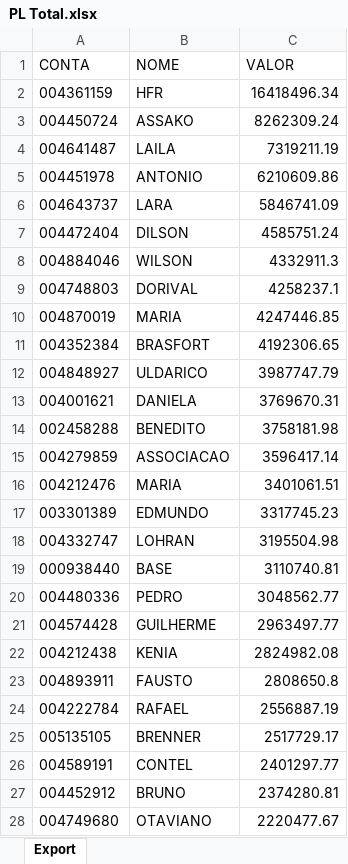
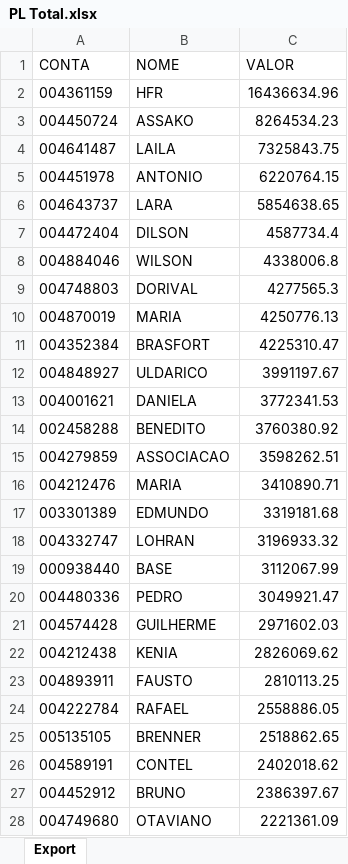
Before and after one commit to lauroteles/app_mesa_de_opera-es_corrigido, an Excel workbook: PL Total.xlsx, sheet Export, drawn as a sheet; only a part is shown; values as stored, in another font and other column widths than the file's, no borders; the diff covers the shown part only; the diff names each change by its address in the sheet, - before the commit and + after, or states it on an @@ line.

```diff
--- a/PL Total.xlsx (sheet Export)
+++ b/PL Total.xlsx (sheet Export)
-C2 (VALOR): 16418496.34
+C2 (VALOR): 16436634.96
-C3 (VALOR): 8262309.24
+C3 (VALOR): 8264534.23
-C4 (VALOR): 7319211.19
+C4 (VALOR): 7325843.75
-C5 (VALOR): 6210609.86
+C5 (VALOR): 6220764.15
-C6 (VALOR): 5846741.09
+C6 (VALOR): 5854638.65
-C7 (VALOR): 4585751.24
+C7 (VALOR): 4587734.4
-C8 (VALOR): 4332911.3
+C8 (VALOR): 4338006.8
-C9 (VALOR): 4258237.1
+C9 (VALOR): 4277565.3
-C10 (VALOR): 4247446.85
+C10 (VALOR): 4250776.13
-C11 (VALOR): 4192306.65
+C11 (VALOR): 4225310.47
-C12 (VALOR): 3987747.79
+C12 (VALOR): 3991197.67
-C13 (VALOR): 3769670.31
+C13 (VALOR): 3772341.53
-C14 (VALOR): 3758181.98
+C14 (VALOR): 3760380.92
-C15 (VALOR): 3596417.14
+C15 (VALOR): 3598262.51
-C16 (VALOR): 3401061.51
+C16 (VALOR): 3410890.71
-C17 (VALOR): 3317745.23
+C17 (VALOR): 3319181.68
-C18 (VALOR): 3195504.98
+C18 (VALOR): 3196933.32
-C19 (VALOR): 3110740.81
+C19 (VALOR): 3112067.99
-C20 (VALOR): 3048562.77
+C20 (VALOR): 3049921.47
-C21 (VALOR): 2963497.77
+C21 (VALOR): 2971602.03
-C22 (VALOR): 2824982.08
+C22 (VALOR): 2826069.62
-C23 (VALOR): 2808650.8
+C23 (VALOR): 2810113.25
-C24 (VALOR): 2556887.19
+C24 (VALOR): 2558886.05
-C25 (VALOR): 2517729.17
+C25 (VALOR): 2518862.65
-C26 (VALOR): 2401297.77
+C26 (VALOR): 2402018.62
-C27 (VALOR): 2374280.81
+C27 (VALOR): 2386397.67
-C28 (VALOR): 2220477.67
+C28 (VALOR): 2221361.09
```
Also changed, not shown: 69 added rows, 69 removed rows and 414 edited cells elsewhere in this sheet, Saldo.xlsx, controle.xlsx.
